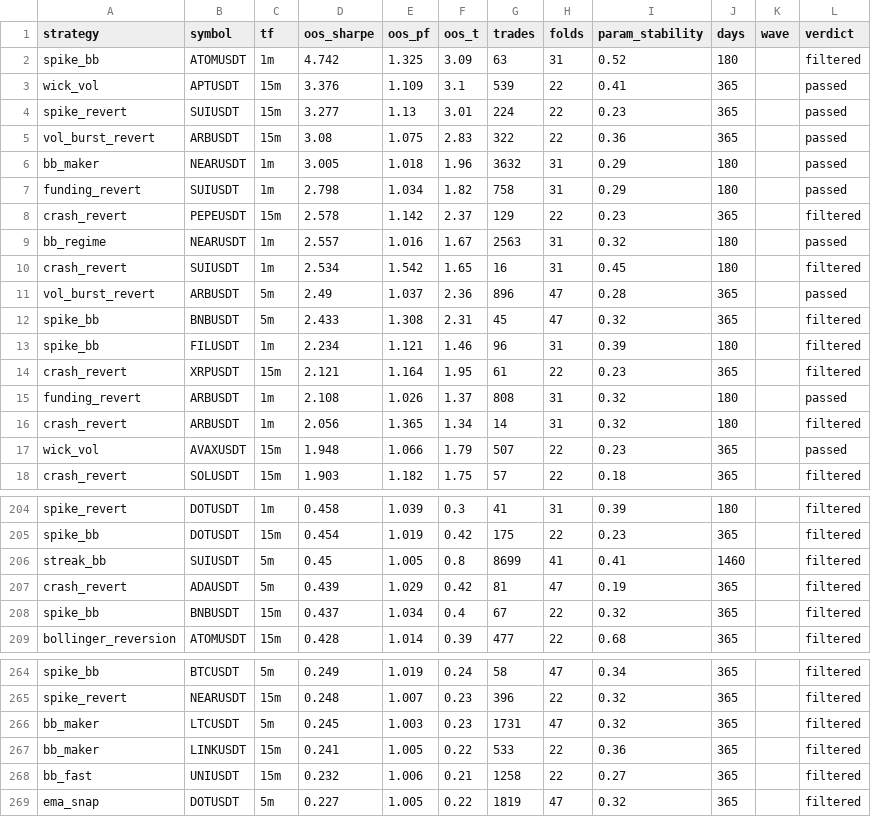
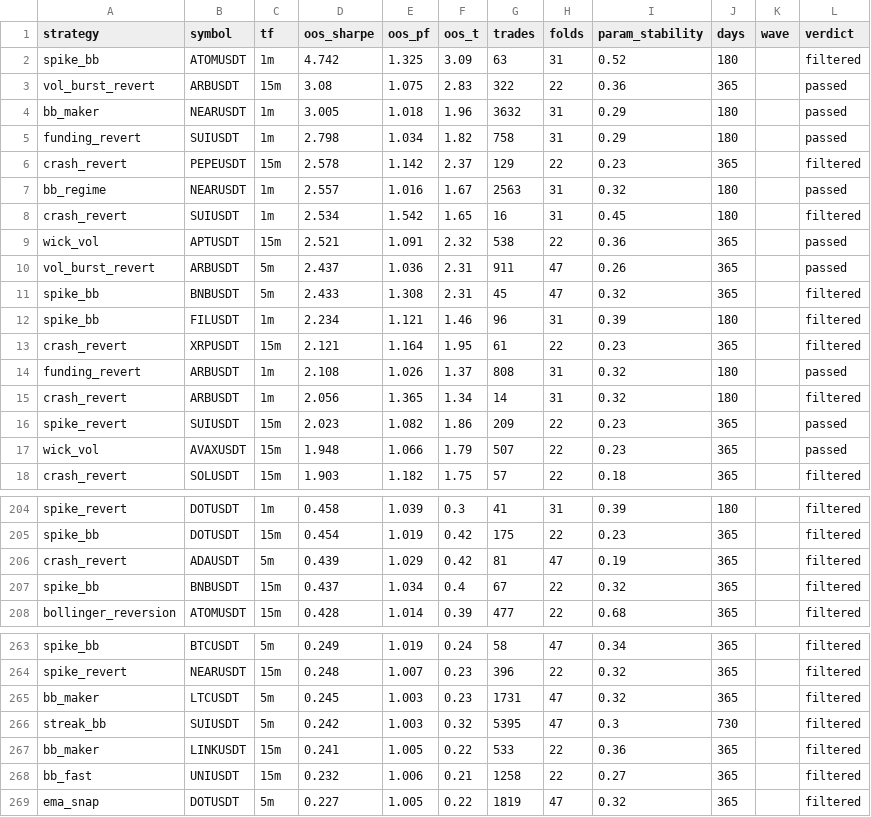
Before and after one commit to davletovaalmira11-creator/my-termux-project, a CSV file: scalp-lab/reports/archive.csv, drawn as a sheet; only a part is shown, gaps mark what is left out.

```diff
--- a/scalp-lab/reports/archive.csv
+++ b/scalp-lab/reports/archive.csv
@@ -2,4 +2,2 @@ strategy,symbol,tf,oos_sharpe,oos_pf,oos_t,trades,folds,param_stability,days,wav
 spike_bb,ATOMUSDT,1m,4.742,1.325,3.09,63,31,0.52,180,,filtered
-wick_vol,APTUSDT,15m,3.376,1.109,3.1,539,22,0.41,365,,passed
-spike_revert,SUIUSDT,15m,3.277,1.13,3.01,224,22,0.23,365,,passed
 vol_burst_revert,ARBUSDT,15m,3.08,1.075,2.83,322,22,0.36,365,,passed
@@ -10,3 +8,4 @@ bb_regime,NEARUSDT,1m,2.557,1.016,1.67,2563,31,0.32,180,,passed
 crash_revert,SUIUSDT,1m,2.534,1.542,1.65,16,31,0.45,180,,filtered
-vol_burst_revert,ARBUSDT,5m,2.49,1.037,2.36,896,47,0.28,365,,passed
+wick_vol,APTUSDT,15m,2.521,1.091,2.32,538,22,0.36,365,,passed
+vol_burst_revert,ARBUSDT,5m,2.437,1.036,2.31,911,47,0.26,365,,passed
 spike_bb,BNBUSDT,5m,2.433,1.308,2.31,45,47,0.32,365,,filtered
@@ -16,2 +15,3 @@ funding_revert,ARBUSDT,1m,2.108,1.026,1.37,808,31,0.32,180,,passed
 crash_revert,ARBUSDT,1m,2.056,1.365,1.34,14,31,0.32,180,,filtered
+spike_revert,SUIUSDT,15m,2.023,1.082,1.86,209,22,0.23,365,,passed
 wick_vol,AVAXUSDT,15m,1.948,1.066,1.79,507,22,0.23,365,,passed
@@ -205,3 +205,2 @@ spike_revert,DOTUSDT,1m,0.458,1.039,0.3,41,31,0.39,180,,filtered
 spike_bb,DOTUSDT,15m,0.454,1.019,0.42,175,22,0.23,365,,filtered
-streak_bb,SUIUSDT,5m,0.45,1.005,0.8,8699,41,0.41,1460,,filtered
 crash_revert,ADAUSDT,5m,0.439,1.029,0.42,81,47,0.19,365,,filtered
@@ -266,2 +265,3 @@ spike_revert,NEARUSDT,15m,0.248,1.007,0.23,396,22,0.32,365,,filtered
 bb_maker,LTCUSDT,5m,0.245,1.003,0.23,1731,47,0.32,365,,filtered
+streak_bb,SUIUSDT,5m,0.242,1.003,0.32,5395,47,0.3,730,,filtered
 bb_maker,LINKUSDT,15m,0.241,1.005,0.22,533,22,0.36,365,,filtered
```
Also changed, not shown: scalp-lab/reports/leaderboard.csv, 2 other files.
